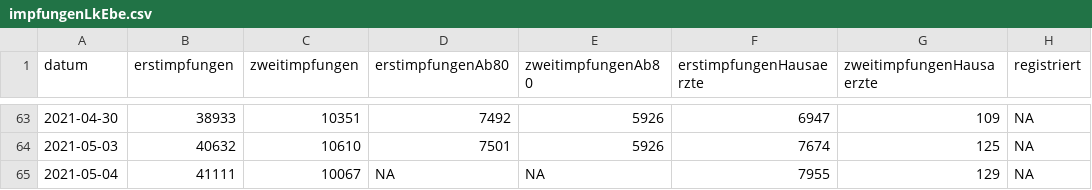
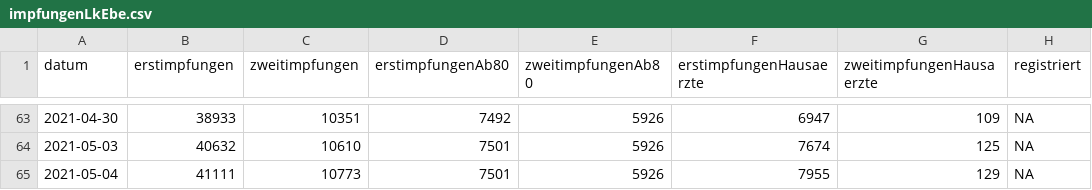
Before and after one commit to fxedel/vaterstetten-in-zahlen, a CSV file: data/lra-ebe-corona/impfungenLkEbe.csv, drawn as a sheet; only a part is shown, gaps mark what is left out.

Commit message:
2021-05-04 vaccination update

```diff
--- a/data/lra-ebe-corona/impfungenLkEbe.csv
+++ b/data/lra-ebe-corona/impfungenLkEbe.csv
@@ -64,2 +64,2 @@ datum,erstimpfungen,zweitimpfungen,erstimpfungenAb80,zweitimpfungenAb80,erstimpf
 2021-05-03,40632,10610,7501,5926,7674,125,NA
-2021-05-04,41111,10067,NA,NA,7955,129,NA
+2021-05-04,41111,10773,7501,5926,7955,129,NA
```
